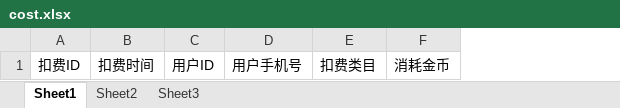
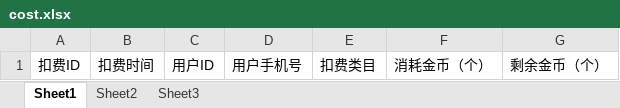
Before and after one commit to snbaby/conan-server, an Excel workbook: src/main/resources/cost.xlsx, sheet Sheet1, drawn as a sheet; values as stored, in another font and other column widths than the file's, no borders; removed rows and columns are numbered as before the commit, all else as after; the diff names each change by its address in the sheet, - before the commit and + after, or states it on an @@ line.

```diff
--- a/src/main/resources/cost.xlsx (sheet Sheet1)
+++ b/src/main/resources/cost.xlsx (sheet Sheet1)
-column F, row 1: 消耗金币
+column F, row 1: 消耗金币（个）
+column G, row 1: 剩余金币（个）
```
Also changed, not shown: 1 other file.
